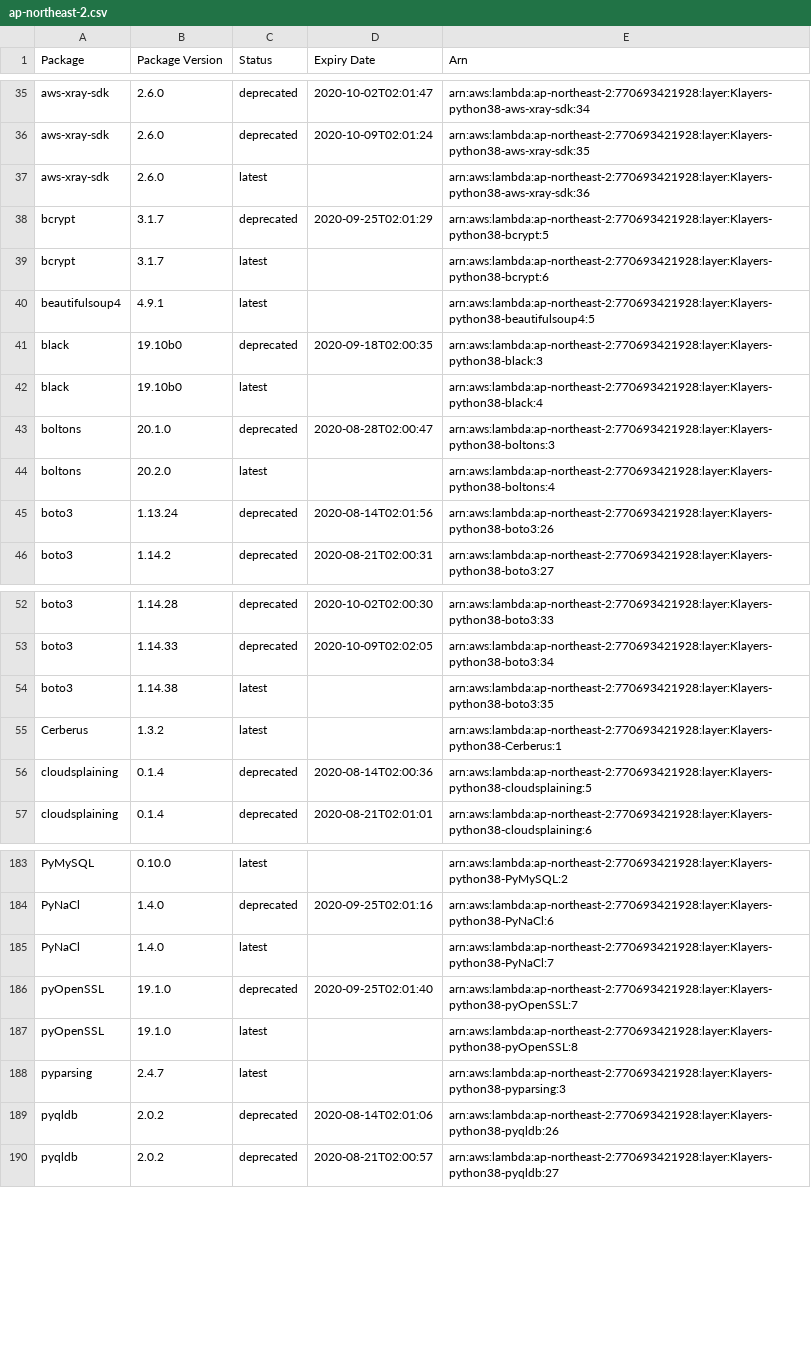
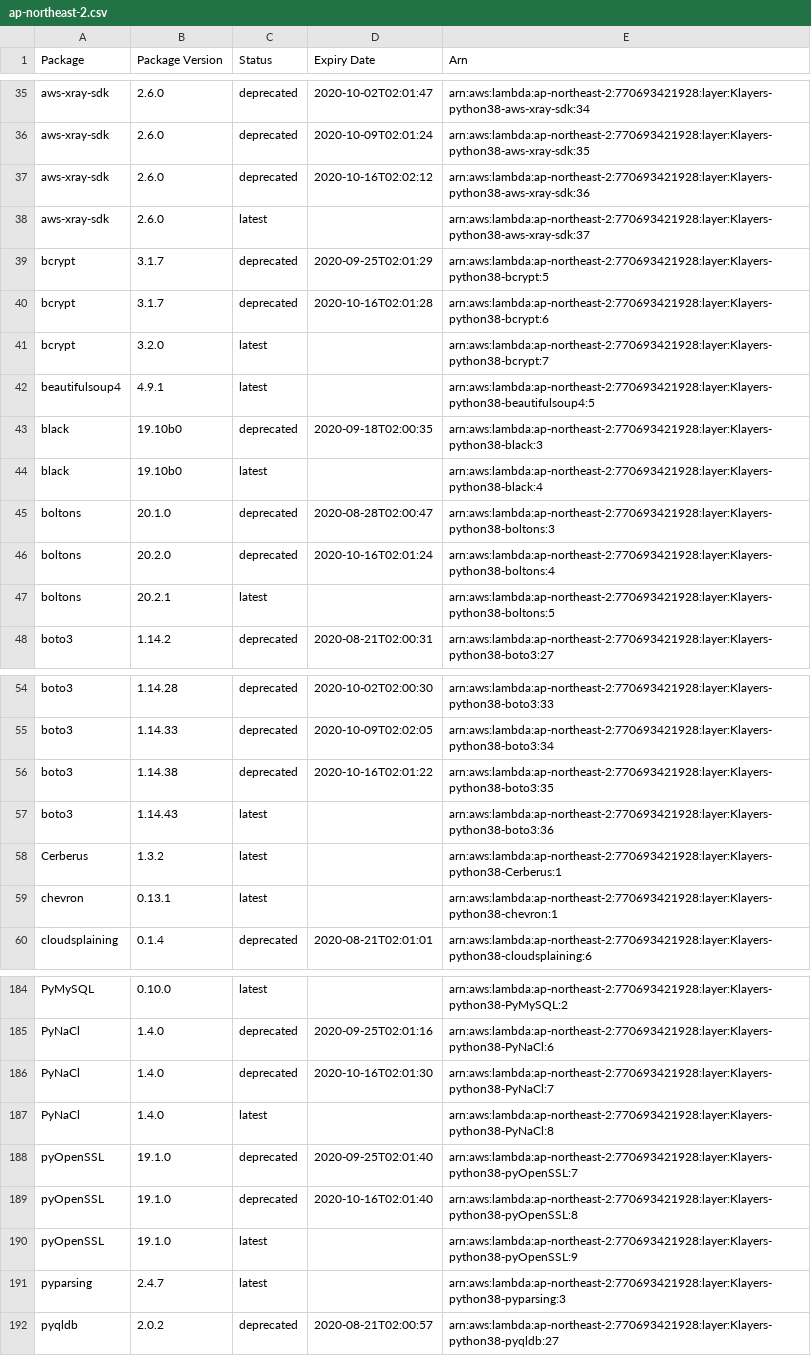
Before and after one commit to raffishquartan/Klayers, a CSV file: deployments/python3.8/arns/ap-northeast-2.csv, drawn as a sheet; only a part is shown, gaps mark what is left out; the diff covers the shown part only.

```diff
--- a/deployments/python3.8/arns/ap-northeast-2.csv
+++ b/deployments/python3.8/arns/ap-northeast-2.csv
@@ -36,5 +36,7 @@ aws-xray-sdk,2.6.0,deprecated,2020-10-02T02:01:47,arn:aws:lambda:ap-northeast-2:
 aws-xray-sdk,2.6.0,deprecated,2020-10-09T02:01:24,arn:aws:lambda:ap-northeast-2:770693421928:layer:Klayers-python38-aws-xray-sdk:35
-aws-xray-sdk,2.6.0,latest,,arn:aws:lambda:ap-northeast-2:770693421928:layer:Klayers-python38-aws-xray-sdk:36
+aws-xray-sdk,2.6.0,deprecated,2020-10-16T02:02:12,arn:aws:lambda:ap-northeast-2:770693421928:layer:Klayers-python38-aws-xray-sdk:36
+aws-xray-sdk,2.6.0,latest,,arn:aws:lambda:ap-northeast-2:770693421928:layer:Klayers-python38-aws-xray-sdk:37
 bcrypt,3.1.7,deprecated,2020-09-25T02:01:29,arn:aws:lambda:ap-northeast-2:770693421928:layer:Klayers-python38-bcrypt:5
-bcrypt,3.1.7,latest,,arn:aws:lambda:ap-northeast-2:770693421928:layer:Klayers-python38-bcrypt:6
+bcrypt,3.1.7,deprecated,2020-10-16T02:01:28,arn:aws:lambda:ap-northeast-2:770693421928:layer:Klayers-python38-bcrypt:6
+bcrypt,3.2.0,latest,,arn:aws:lambda:ap-northeast-2:770693421928:layer:Klayers-python38-bcrypt:7
 beautifulsoup4,4.9.1,latest,,arn:aws:lambda:ap-northeast-2:770693421928:layer:Klayers-python38-beautifulsoup4:5
@@ -43,4 +45,4 @@ black,19.10b0,latest,,arn:aws:lambda:ap-northeast-2:770693421928:layer:Klayers-p
 boltons,20.1.0,deprecated,2020-08-28T02:00:47,arn:aws:lambda:ap-northeast-2:770693421928:layer:Klayers-python38-boltons:3
-boltons,20.2.0,latest,,arn:aws:lambda:ap-northeast-2:770693421928:layer:Klayers-python38-boltons:4
-boto3,1.13.24,deprecated,2020-08-14T02:01:56,arn:aws:lambda:ap-northeast-2:770693421928:layer:Klayers-python38-boto3:26
+boltons,20.2.0,deprecated,2020-10-16T02:01:24,arn:aws:lambda:ap-northeast-2:770693421928:layer:Klayers-python38-boltons:4
+boltons,20.2.1,latest,,arn:aws:lambda:ap-northeast-2:770693421928:layer:Klayers-python38-boltons:5
 boto3,1.14.2,deprecated,2020-08-21T02:00:31,arn:aws:lambda:ap-northeast-2:770693421928:layer:Klayers-python38-boto3:27
@@ -53,5 +55,6 @@ boto3,1.14.28,deprecated,2020-10-02T02:00:30,arn:aws:lambda:ap-northeast-2:77069
 boto3,1.14.33,deprecated,2020-10-09T02:02:05,arn:aws:lambda:ap-northeast-2:770693421928:layer:Klayers-python38-boto3:34
-boto3,1.14.38,latest,,arn:aws:lambda:ap-northeast-2:770693421928:layer:Klayers-python38-boto3:35
+boto3,1.14.38,deprecated,2020-10-16T02:01:22,arn:aws:lambda:ap-northeast-2:770693421928:layer:Klayers-python38-boto3:35
+boto3,1.14.43,latest,,arn:aws:lambda:ap-northeast-2:770693421928:layer:Klayers-python38-boto3:36
 Cerberus,1.3.2,latest,,arn:aws:lambda:ap-northeast-2:770693421928:layer:Klayers-python38-Cerberus:1
-cloudsplaining,0.1.4,deprecated,2020-08-14T02:00:36,arn:aws:lambda:ap-northeast-2:770693421928:layer:Klayers-python38-cloudsplaining:5
+chevron,0.13.1,latest,,arn:aws:lambda:ap-northeast-2:770693421928:layer:Klayers-python38-chevron:1
 cloudsplaining,0.1.4,deprecated,2020-08-21T02:01:01,arn:aws:lambda:ap-northeast-2:770693421928:layer:Klayers-python38-cloudsplaining:6
@@ -184,7 +185,8 @@ PyMySQL,0.10.0,latest,,arn:aws:lambda:ap-northeast-2:770693421928:layer:Klayers-
 PyNaCl,1.4.0,deprecated,2020-09-25T02:01:16,arn:aws:lambda:ap-northeast-2:770693421928:layer:Klayers-python38-PyNaCl:6
-PyNaCl,1.4.0,latest,,arn:aws:lambda:ap-northeast-2:770693421928:layer:Klayers-python38-PyNaCl:7
+PyNaCl,1.4.0,deprecated,2020-10-16T02:01:30,arn:aws:lambda:ap-northeast-2:770693421928:layer:Klayers-python38-PyNaCl:7
+PyNaCl,1.4.0,latest,,arn:aws:lambda:ap-northeast-2:770693421928:layer:Klayers-python38-PyNaCl:8
 pyOpenSSL,19.1.0,deprecated,2020-09-25T02:01:40,arn:aws:lambda:ap-northeast-2:770693421928:layer:Klayers-python38-pyOpenSSL:7
-pyOpenSSL,19.1.0,latest,,arn:aws:lambda:ap-northeast-2:770693421928:layer:Klayers-python38-pyOpenSSL:8
+pyOpenSSL,19.1.0,deprecated,2020-10-16T02:01:40,arn:aws:lambda:ap-northeast-2:770693421928:layer:Klayers-python38-pyOpenSSL:8
+pyOpenSSL,19.1.0,latest,,arn:aws:lambda:ap-northeast-2:770693421928:layer:Klayers-python38-pyOpenSSL:9
 pyparsing,2.4.7,latest,,arn:aws:lambda:ap-northeast-2:770693421928:layer:Klayers-python38-pyparsing:3
-pyqldb,2.0.2,deprecated,2020-08-14T02:01:06,arn:aws:lambda:ap-northeast-2:770693421928:layer:Klayers-python38-pyqldb:26
 pyqldb,2.0.2,deprecated,2020-08-21T02:00:57,arn:aws:lambda:ap-northeast-2:770693421928:layer:Klayers-python38-pyqldb:27
```
Also changed, not shown: 9 added rows, 11 removed rows and 13 edited cells elsewhere in this file, deployments/python3.8/arns/ap-northeast-1.csv, deployments/python3.8/arns/ap-southeast-1.csv, 32 other files.
